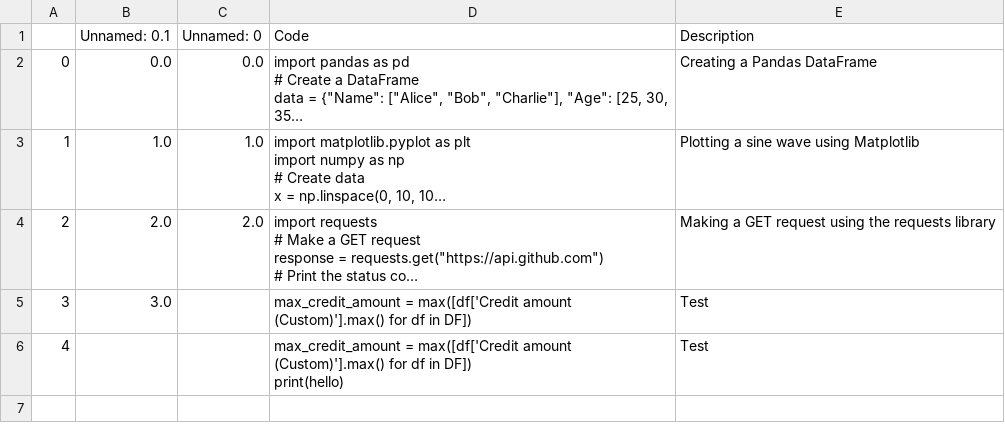
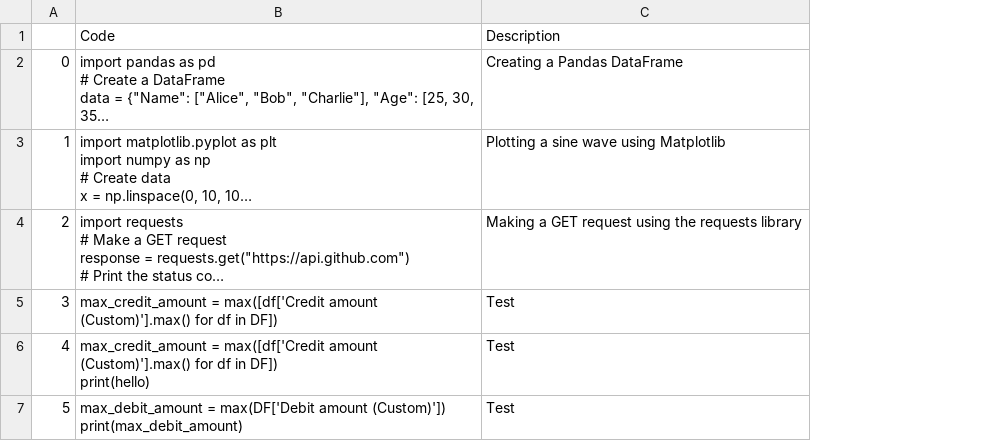
Before and after one commit to trannam710/codeShareRepo, a CSV file: data/storeCode.csv, drawn as a sheet; long unchanged cells end in …; removed rows and columns are numbered as before the commit, all else as after; ↵ is a line break in a cell; the diff names each change by its address in the sheet, - before the commit and + after, or states it on an @@ line.

Commit message:
update

```diff
--- a/data/storeCode.csv
+++ b/data/storeCode.csv
-column B, rows 1-5: Unnamed: 0.1 | 0.0 | 1.0 | 2.0 | 3.0
-column C, rows 1-4: Unnamed: 0 | 0.0 | 1.0 | 2.0
+row 7: 5 | max_debit_amount = max(DF['Debit amount (Custom)']) ↵ print(max_debit_amount) | Test
```
